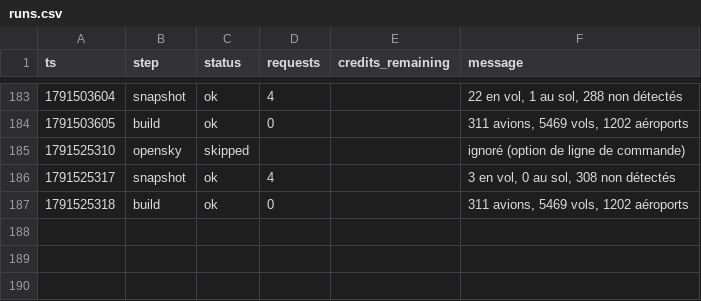
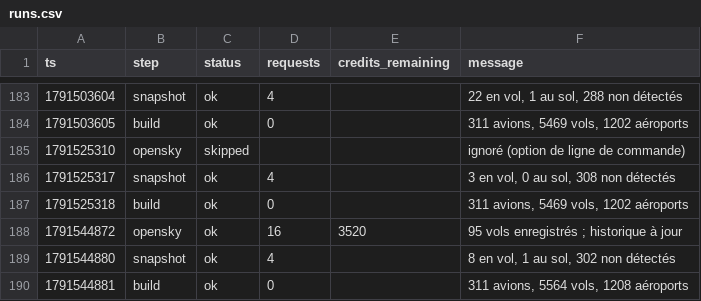
Before and after one commit to phelelep/Jet_Scrapper, a CSV file: data/runs.csv, drawn as a sheet; only a part is shown, gaps mark what is left out; the diff names each change by its address in the sheet, - before the commit and + after, or states it on an @@ line.

```diff
--- a/data/runs.csv
+++ b/data/runs.csv
+row 188: 1791544872 | opensky | ok | 16 | 3520 | 95 vols enregistrés ; historique à jour
+row 189: 1791544880 | snapshot | ok | 4 |  | 8 en vol, 1 au sol, 302 non détectés
+row 190: 1791544881 | build | ok | 0 |  | 311 avions, 5564 vols, 1208 aéroports
```
Also changed, not shown: data/flights.csv, data/windows.csv, 1 other file.
